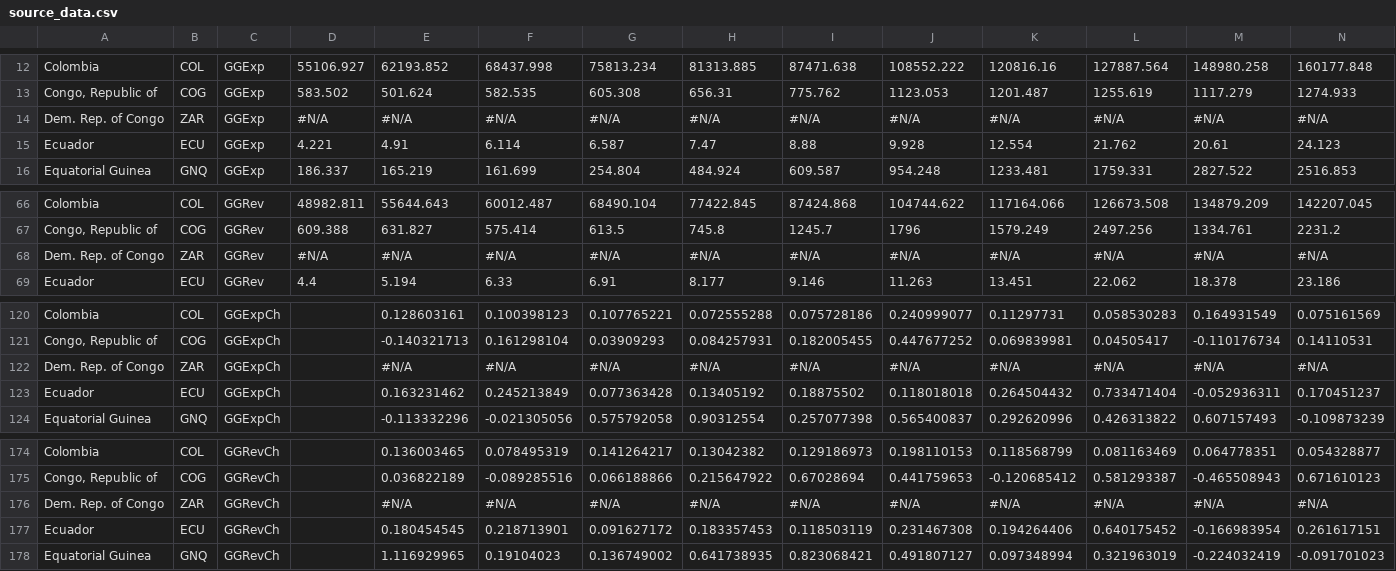
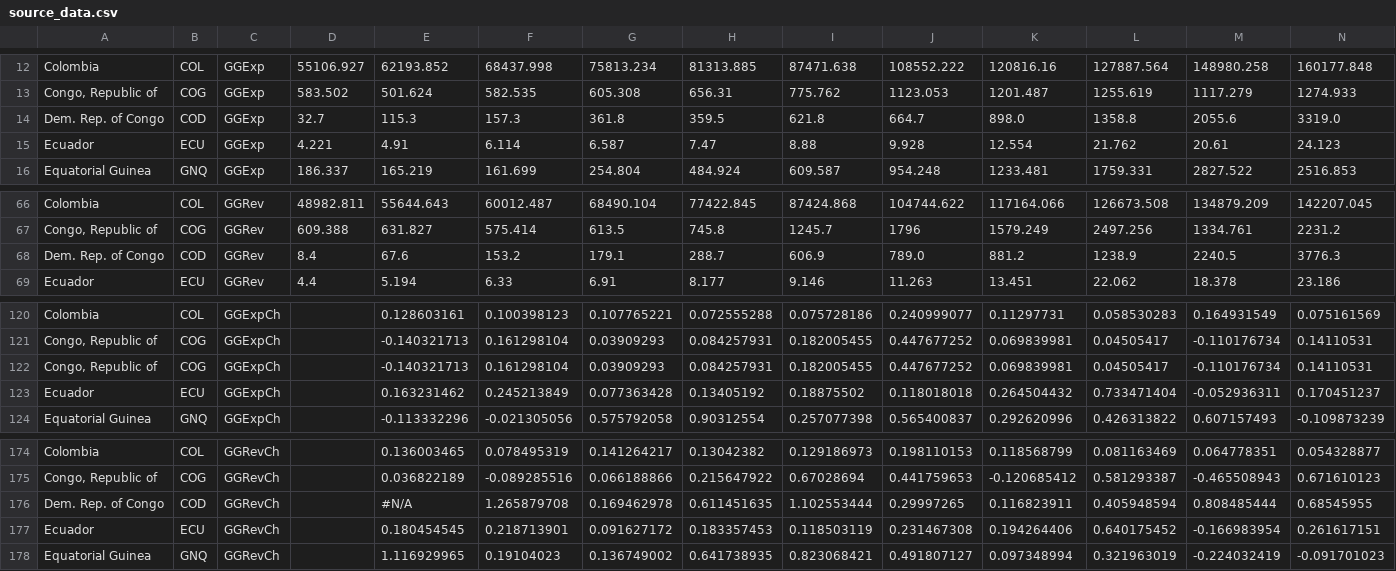
Before and after one commit to NRGI/nrgi-visualizations, a CSV file: blog-volitility-dm/data/source_data.csv, drawn as a sheet; only a part is shown, gaps mark what is left out; removed rows and columns are numbered as before the commit, all else as after; rows hold the shown columns only; the diff names each change by its address in the sheet, - before the commit and + after, or states it on an @@ line.

```diff
--- a/blog-volitility-dm/data/source_data.csv
+++ b/blog-volitility-dm/data/source_data.csv
-row 14: Dem. Rep. of Congo | ZAR | GGExp | #N/A | #N/A | #N/A | #N/A | #N/A | #N/A | #N/A | #N/A | #N/A | #N/A | #N/A
+row 14: Dem. Rep. of Congo | COD | GGExp | 32.7 | 115.3 | 157.3 | 361.8 | 359.5 | 621.8 | 664.7 | 898.0 | 1358.8 | 2055.6 | 3319.0
-row 68: Dem. Rep. of Congo | ZAR | GGRev | #N/A | #N/A | #N/A | #N/A | #N/A | #N/A | #N/A | #N/A | #N/A | #N/A | #N/A
+row 68: Dem. Rep. of Congo | COD | GGRev | 8.4 | 67.6 | 153.2 | 179.1 | 288.7 | 606.9 | 789.0 | 881.2 | 1238.9 | 2240.5 | 3776.3
-row 122: Dem. Rep. of Congo | ZAR | GGExpCh |  | #N/A | #N/A | #N/A | #N/A | #N/A | #N/A | #N/A | #N/A | #N/A | #N/A
+row 122: Congo, Republic of | COG | GGExpCh |  | -0.140321713 | 0.161298104 | 0.03909293 | 0.084257931 | 0.182005455 | 0.447677252 | 0.069839981 | 0.04505417 | -0.110176734 | 0.14110531
-row 176: Dem. Rep. of Congo | ZAR | GGRevCh |  | #N/A | #N/A | #N/A | #N/A | #N/A | #N/A | #N/A | #N/A | #N/A | #N/A
+row 176: Dem. Rep. of Congo | COD | GGRevCh |  | #N/A | 1.265879708 | 0.169462978 | 0.611451635 | 1.102553444 | 0.29997265 | 0.116823911 | 0.405948594 | 0.808485444 | 0.68545955
```
Also changed, not shown: blog-volitility-dm/data/abs_data.csv, blog-volitility-dm/data/data.csv, 1 other file.
